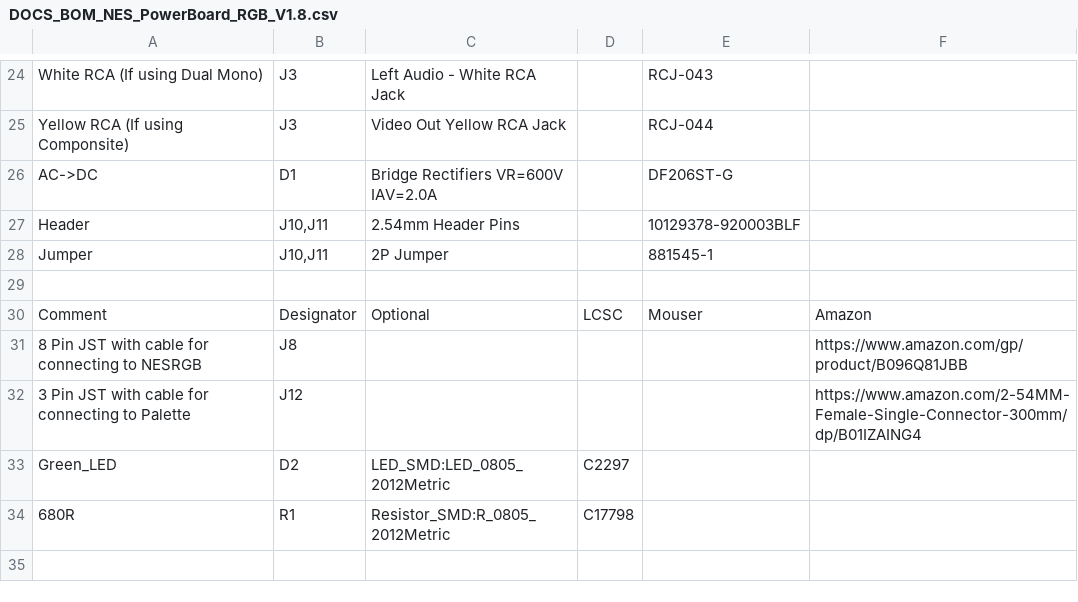
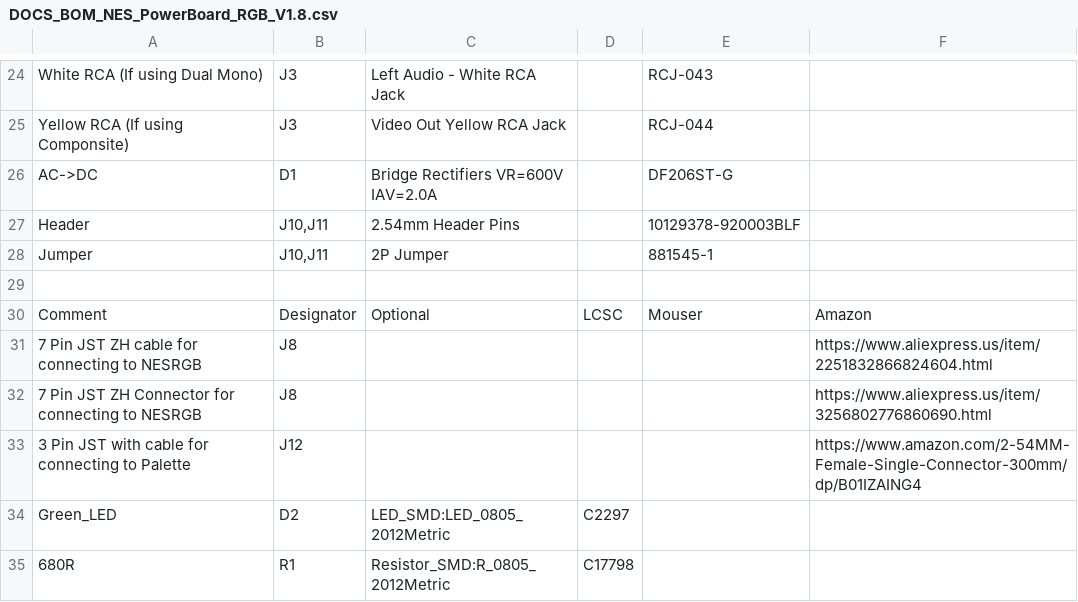
Before and after one commit to ShawMerlin/NES-Power-Module-Redesign, a CSV file: RGB - Genesis 9 Pin Edition/DOCS_BOM_NES_PowerBoard_RGB_V1.8.csv, drawn as a sheet; only a part is shown, gaps mark what is left out.

Commit message:
Update DOCS_BOM_NES_PowerBoard_RGB_V1.8.csv

```diff
--- a/RGB - Genesis 9 Pin Edition/DOCS_BOM_NES_PowerBoard_RGB_V1.8.csv
+++ b/RGB - Genesis 9 Pin Edition/DOCS_BOM_NES_PowerBoard_RGB_V1.8.csv
@@ -30,3 +30,4 @@ Jumper,"J10,J11",2P Jumper,,"881545-1	",
 Comment,Designator,Optional,LCSC,Mouser,Amazon
-8 Pin JST with cable for connecting to NESRGB,J8,,,,https://www.amazon.com/gp/product/B096Q81JBB
+7 Pin JST ZH cable for connecting to NESRGB,J8,,,,https://www.aliexpress.us/item/2251832866824604.html
+7 Pin JST ZH Connector for connecting to NESRGB,J8,,,,https://www.aliexpress.us/item/3256802776860690.html
 3 Pin JST with cable for connecting to Palette,J12,,,,https://www.amazon.com/2-54MM-Female-Single-Connector-300mm/dp/B01IZAING4
```
